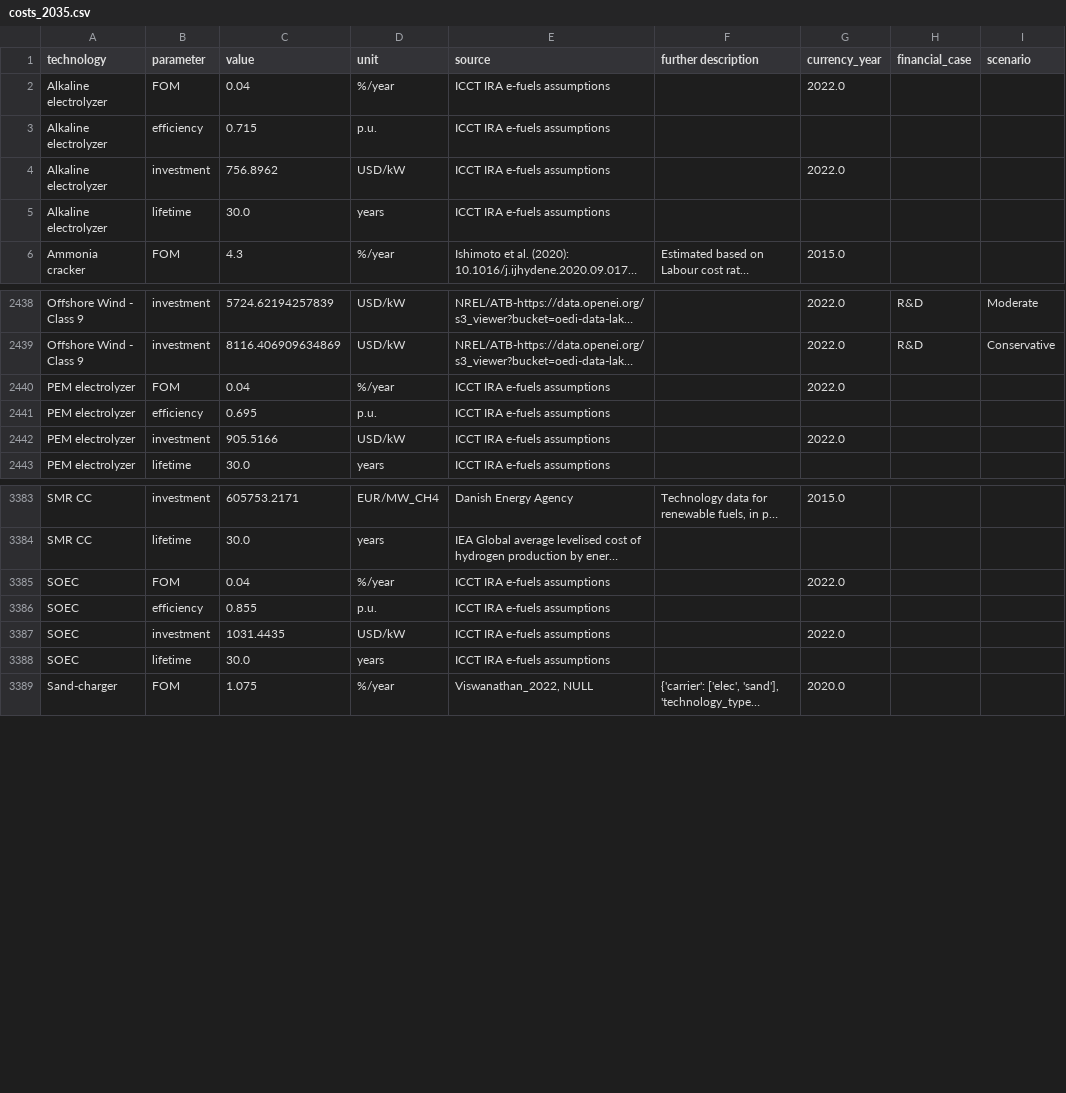
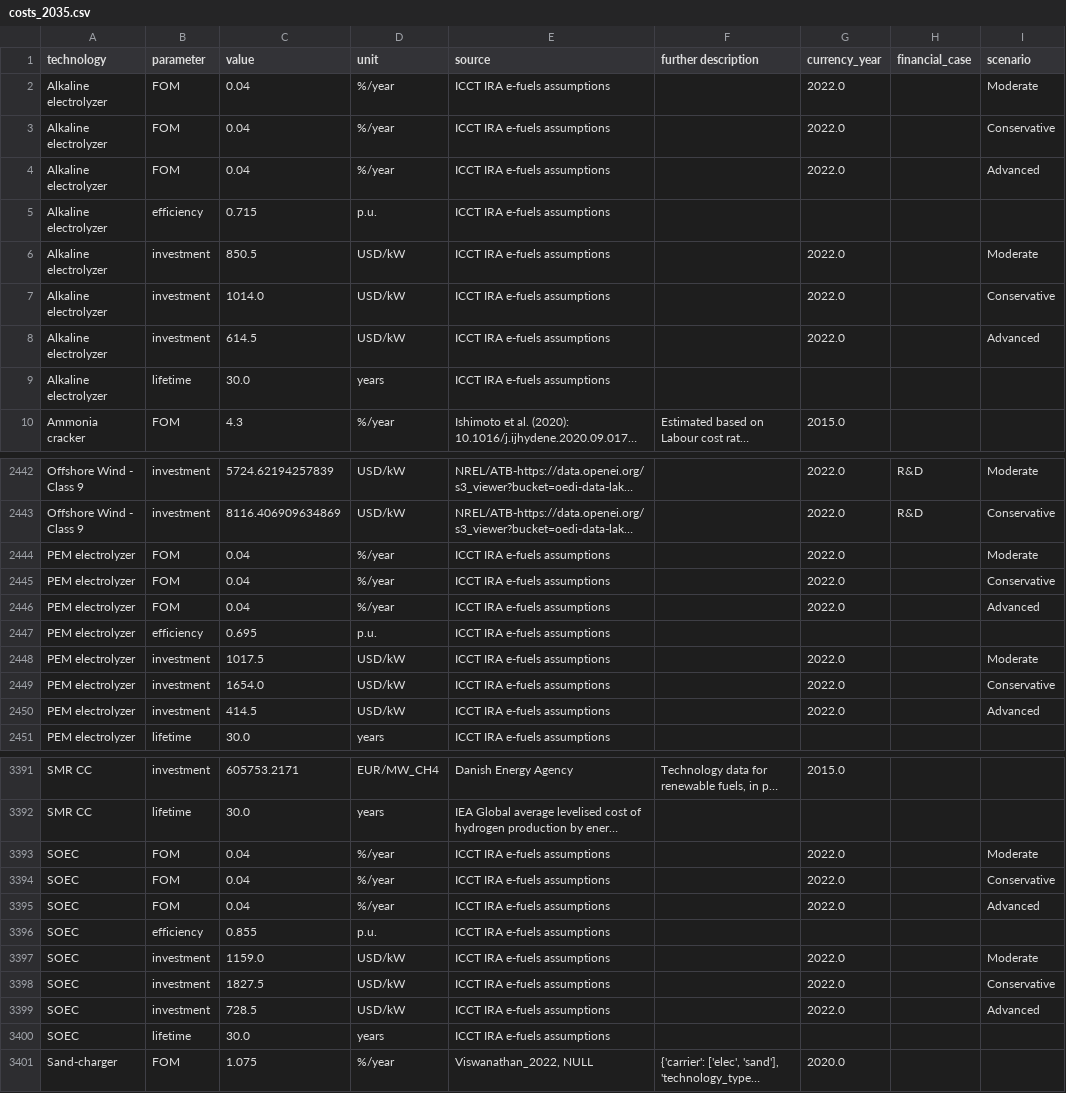
Before and after one commit to PyPSA/technology-data, a CSV file: outputs/US/costs_2035.csv, drawn as a sheet; only a part is shown, gaps mark what is left out; long unchanged cells end in …; addresses are those after the commit; the diff covers the shown part only; the diff names each change by its address in the sheet, - before the commit and + after, or states it on an @@ line.

```diff
--- a/outputs/US/costs_2035.csv
+++ b/outputs/US/costs_2035.csv
-I2 (scenario): (empty)
+I2 (scenario): Moderate
+row 3: Alkaline electrolyzer | FOM | 0.04 | %/year | ICCT IRA e-fuels assumptions |  | 2022.0 |  | Conservative
+row 4: Alkaline electrolyzer | FOM | 0.04 | %/year | ICCT IRA e-fuels assumptions |  | 2022.0 |  | Advanced
-C6 (value): 756.8962
+C6 (value): 850.5
-I6 (scenario): (empty)
+I6 (scenario): Moderate
+row 7: Alkaline electrolyzer | investment | 1014.0 | USD/kW | ICCT IRA e-fuels assumptions |  | 2022.0 |  | Conservative
+row 8: Alkaline electrolyzer | investment | 614.5 | USD/kW | ICCT IRA e-fuels assumptions |  | 2022.0 |  | Advanced
-I2444 (scenario): (empty)
+I2444 (scenario): Moderate
+row 2445: PEM electrolyzer | FOM | 0.04 | %/year | ICCT IRA e-fuels assumptions |  | 2022.0 |  | Conservative
+row 2446: PEM electrolyzer | FOM | 0.04 | %/year | ICCT IRA e-fuels assumptions |  | 2022.0 |  | Advanced
-C2448 (value): 905.5166
+C2448 (value): 1017.5
-I2448 (scenario): (empty)
+I2448 (scenario): Moderate
+row 2449: PEM electrolyzer | investment | 1654.0 | USD/kW | ICCT IRA e-fuels assumptions |  | 2022.0 |  | Conservative
+row 2450: PEM electrolyzer | investment | 414.5 | USD/kW | ICCT IRA e-fuels assumptions |  | 2022.0 |  | Advanced
-I3393 (scenario): (empty)
+I3393 (scenario): Moderate
+row 3394: SOEC | FOM | 0.04 | %/year | ICCT IRA e-fuels assumptions |  | 2022.0 |  | Conservative
+row 3395: SOEC | FOM | 0.04 | %/year | ICCT IRA e-fuels assumptions |  | 2022.0 |  | Advanced
-C3397 (value): 1031.4435
+C3397 (value): 1159.0
-I3397 (scenario): (empty)
+I3397 (scenario): Moderate
+row 3398: SOEC | investment | 1827.5 | USD/kW | ICCT IRA e-fuels assumptions |  | 2022.0 |  | Conservative
+row 3399: SOEC | investment | 728.5 | USD/kW | ICCT IRA e-fuels assumptions |  | 2022.0 |  | Advanced
```
Also changed, not shown: 4 added rows and 13 edited cells elsewhere in this file, inputs/US/manual_input_usa.csv, outputs/US/costs_2025.csv, 6 other files.
